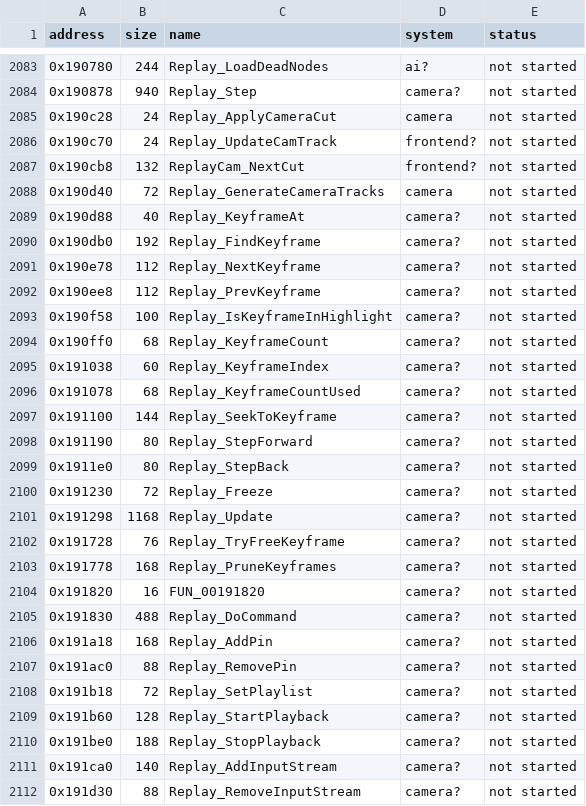
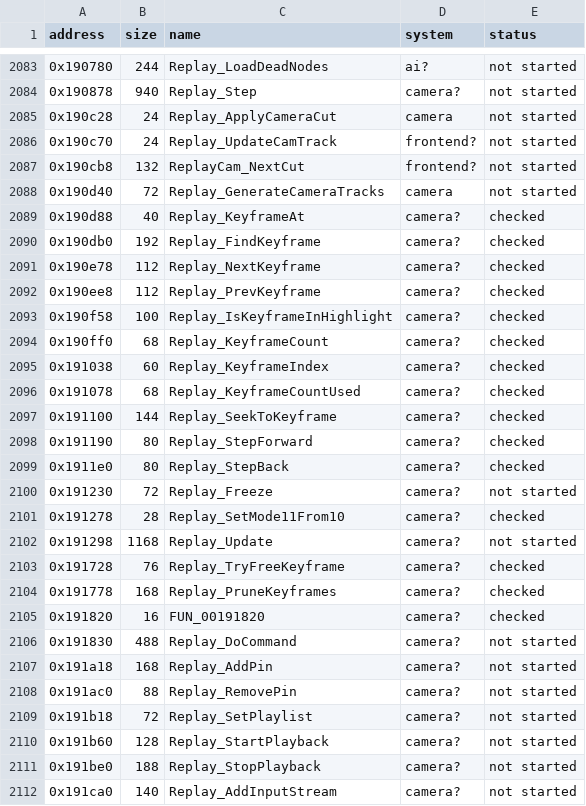
Before and after one commit to ed-slopper/SSX-TRICKY-RUST-REWRITE, a CSV file: tricky-rs/docs/function-index.csv, drawn as a sheet; only a part is shown, gaps mark what is left out; the shorter side is filled out with more unchanged rows; the diff covers the shown part only.

```diff
--- a/tricky-rs/docs/function-index.csv
+++ b/tricky-rs/docs/function-index.csv
@@ -2088,18 +2088,19 @@ address,size,name,system,status
 0x190d40,72,Replay_GenerateCameraTracks,camera,not started
-0x190d88,40,Replay_KeyframeAt,camera?,not started
-0x190db0,192,Replay_FindKeyframe,camera?,not started
-0x190e78,112,Replay_NextKeyframe,camera?,not started
-0x190ee8,112,Replay_PrevKeyframe,camera?,not started
-0x190f58,100,Replay_IsKeyframeInHighlight,camera?,not started
-0x190ff0,68,Replay_KeyframeCount,camera?,not started
-0x191038,60,Replay_KeyframeIndex,camera?,not started
-0x191078,68,Replay_KeyframeCountUsed,camera?,not started
-0x191100,144,Replay_SeekToKeyframe,camera?,not started
-0x191190,80,Replay_StepForward,camera?,not started
-0x1911e0,80,Replay_StepBack,camera?,not started
+0x190d88,40,Replay_KeyframeAt,camera?,checked
+0x190db0,192,Replay_FindKeyframe,camera?,checked
+0x190e78,112,Replay_NextKeyframe,camera?,checked
+0x190ee8,112,Replay_PrevKeyframe,camera?,checked
+0x190f58,100,Replay_IsKeyframeInHighlight,camera?,checked
+0x190ff0,68,Replay_KeyframeCount,camera?,checked
+0x191038,60,Replay_KeyframeIndex,camera?,checked
+0x191078,68,Replay_KeyframeCountUsed,camera?,checked
+0x191100,144,Replay_SeekToKeyframe,camera?,checked
+0x191190,80,Replay_StepForward,camera?,checked
+0x1911e0,80,Replay_StepBack,camera?,checked
 0x191230,72,Replay_Freeze,camera?,not started
+0x191278,28,Replay_SetMode11From10,camera?,checked
 0x191298,1168,Replay_Update,camera?,not started
-0x191728,76,Replay_TryFreeKeyframe,camera?,not started
-0x191778,168,Replay_PruneKeyframes,camera?,not started
-0x191820,16,FUN_00191820,camera?,not started
+0x191728,76,Replay_TryFreeKeyframe,camera?,checked
+0x191778,168,Replay_PruneKeyframes,camera?,checked
+0x191820,16,FUN_00191820,camera?,checked
 0x191830,488,Replay_DoCommand,camera?,not started
```
Also changed, not shown: 3 added rows and 15 edited cells elsewhere in this file, 4 other files.
